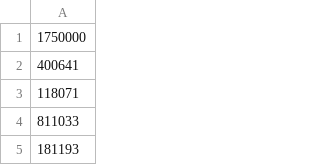
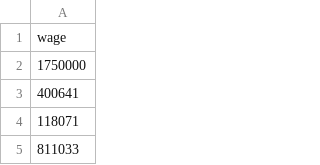
Before and after one commit to andre-marcos-perez/ebac-course-utils, a CSV file: dataset/wage.csv, drawn as a sheet; only a part is shown; the shorter side is filled out with more unchanged rows; the diff names each change by its address in the sheet, - before the commit and + after, or states it on an @@ line.

Commit message:
fixed header wage.csv dataset

```diff
--- a/dataset/wage.csv
+++ b/dataset/wage.csv
+row 1: wage
```
